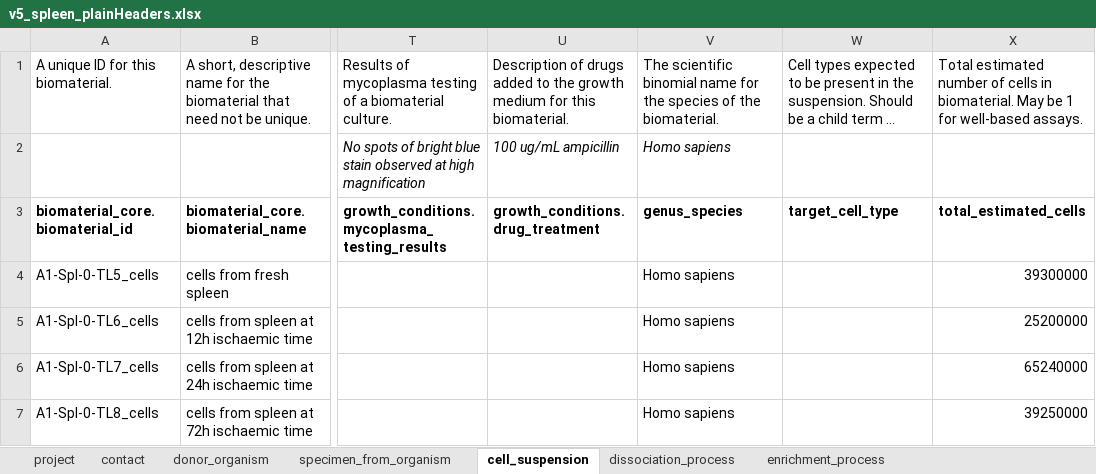
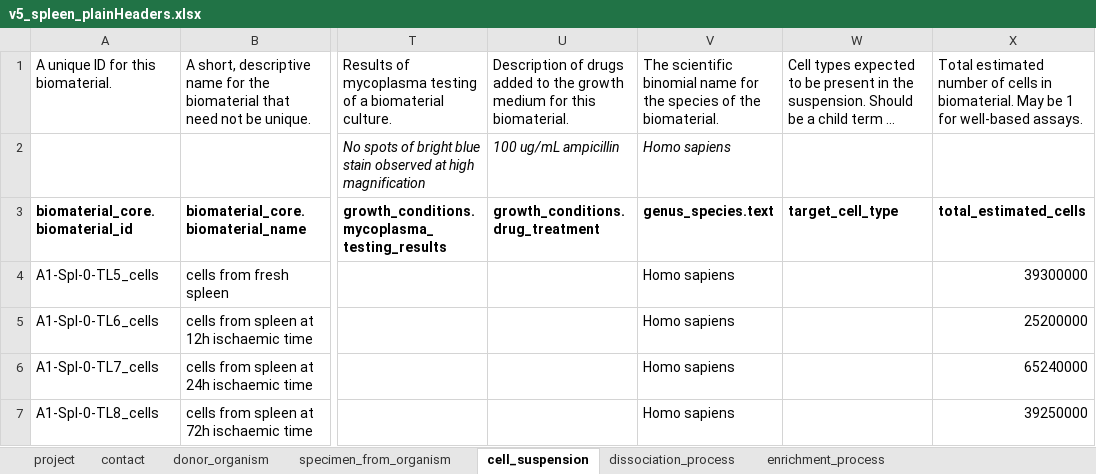
Before and after one commit to ebi-ait/ingest-core, an Excel workbook: examples/v5/spreadsheet/v5_spleen_plainHeaders.xlsx, sheet cell_suspension, drawn as a sheet; only a part is shown, gaps mark what is left out; long unchanged cells end in …; values as stored, in another font and other column widths than the file's, no borders; the diff names each change by its address in the sheet, - before the commit and + after, or states it on an @@ line.

```diff
--- a/examples/v5/spreadsheet/v5_spleen_plainHeaders.xlsx (sheet cell_suspension)
+++ b/examples/v5/spreadsheet/v5_spleen_plainHeaders.xlsx (sheet cell_suspension)
-V3: genus_species
+V3: genus_species.text
```
Also changed, not shown: sheet donor_organism, sheet specimen_from_organism, 1 other file.
